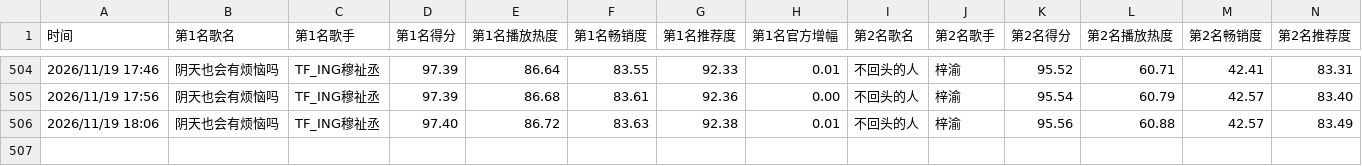
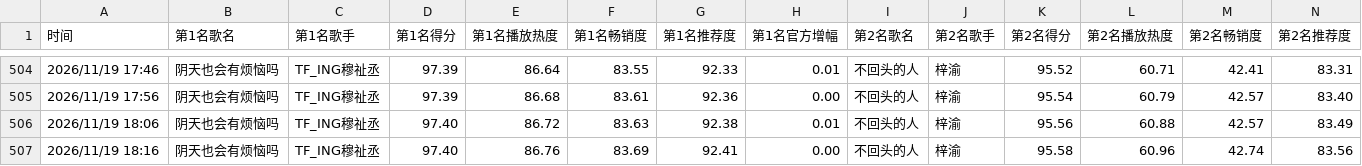
Before and after one commit to haanhaanL/uni-chart-data, a CSV file: uni_chart_daily.csv, drawn as a sheet; only a part is shown, gaps mark what is left out; rows hold the shown columns only; the diff names each change by its address in the sheet, - before the commit and + after, or states it on an @@ line.

```diff
--- a/uni_chart_daily.csv
+++ b/uni_chart_daily.csv
+row 507: 2026/11/19 18:16 | 阴天也会有烦恼吗 | TF_ING穆祉丞 | 97.40 | 86.76 | 83.69 | 92.41 | 0.00 | 不回头的人 | 梓渝 | 95.58 | 60.96 | 42.74 | 83.56
```
Also changed, not shown: uni_chart_weekly.csv.
